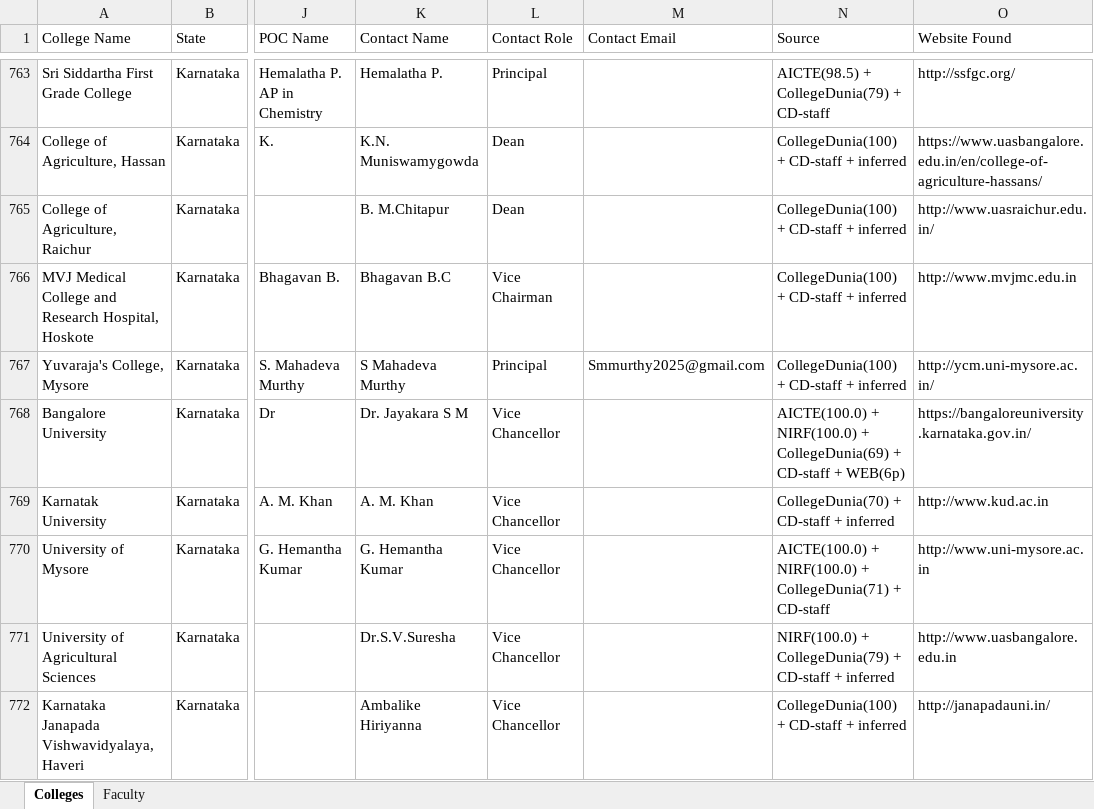
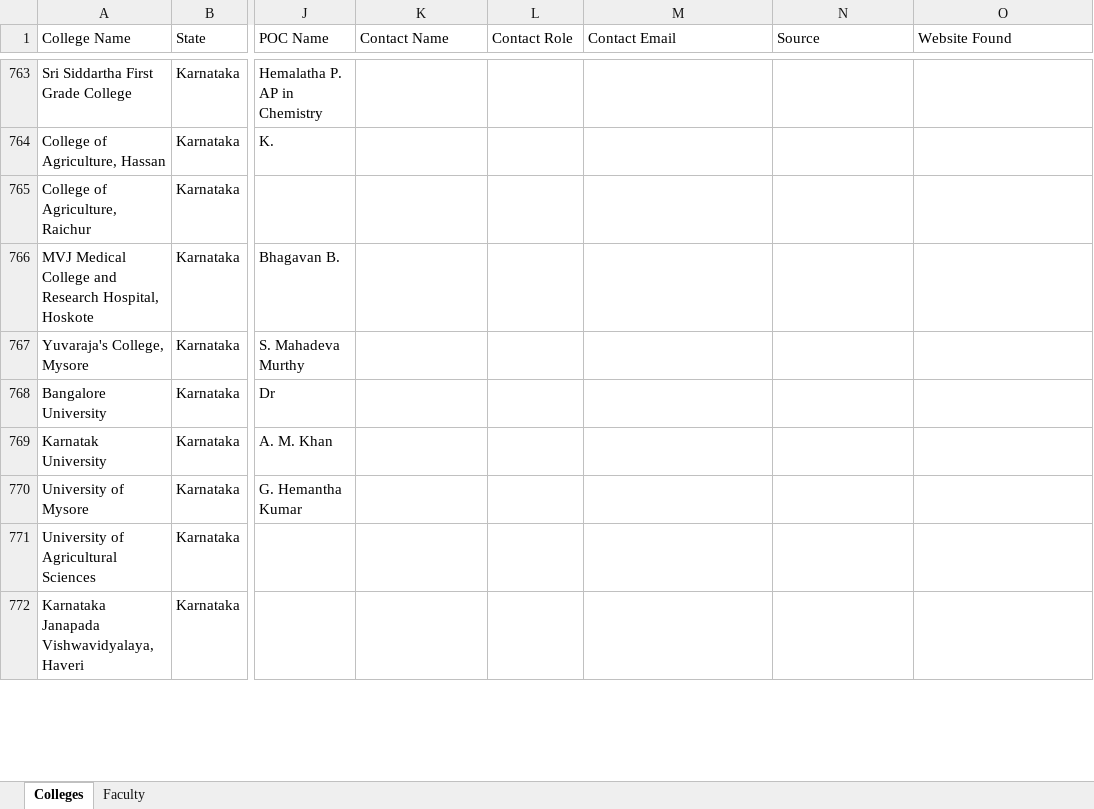
Before and after one commit to sanyog2005/DataScrapper, an Excel workbook: scraped_results.xlsx, sheet Colleges, drawn as a sheet; only a part is shown, gaps mark what is left out; values as stored, in another font and other column widths than the file's, no borders; the diff covers the shown part only; the diff names each change by its address in the sheet, - before the commit and + after, or states it on an @@ line.

```diff
--- a/scraped_results.xlsx (sheet Colleges)
+++ b/scraped_results.xlsx (sheet Colleges)
-K763 (Contact Name): Hemalatha P.
+K763 (Contact Name): (empty)
-L763 (Contact Role): Principal
+L763 (Contact Role): (empty)
-N763 (Source): AICTE(98.5) + CollegeDunia(79) + CD-staff
+N763 (Source): (empty)
-O763 (Website Found): http://ssfgc.org/
+O763 (Website Found): (empty)
-K764 (Contact Name): K.N. Muniswamygowda
+K764 (Contact Name): (empty)
-L764:L765 (Contact Role): Dean
+L764:L765 (Contact Role): (empty)
-N764:N767 (Source): CollegeDunia(100) + CD-staff + inferred
+N764:N767 (Source): (empty)
-O764 (Website Found): https://www.uasbangalore.edu.in/en/college-of-agriculture-hassans/
+O764 (Website Found): (empty)
-K765 (Contact Name): B. M.Chitapur
+K765 (Contact Name): (empty)
-O765 (Website Found): http://www.uasraichur.edu.in/
+O765 (Website Found): (empty)
-K766 (Contact Name): Bhagavan B.C
+K766 (Contact Name): (empty)
-L766 (Contact Role): Vice Chairman
+L766 (Contact Role): (empty)
-O766 (Website Found): http://www.mvjmc.edu.in
+O766 (Website Found): (empty)
-K767 (Contact Name): S Mahadeva Murthy
+K767 (Contact Name): (empty)
-L767 (Contact Role): Principal
+L767 (Contact Role): (empty)
-M767 (Contact Email): Smmurthy2025@gmail.com
+M767 (Contact Email): (empty)
-O767 (Website Found): http://ycm.uni-mysore.ac.in/
+O767 (Website Found): (empty)
-K768 (Contact Name): Dr. Jayakara S M
+K768 (Contact Name): (empty)
-L768:L772 (Contact Role): Vice Chancellor
+L768:L772 (Contact Role): (empty)
-N768 (Source): AICTE(100.0) + NIRF(100.0) + CollegeDunia(69) + CD-staff + WEB(6p)
+N768 (Source): (empty)
-O768 (Website Found): https://bangaloreuniversity.karnataka.gov.in/
+O768 (Website Found): (empty)
-K769 (Contact Name): A. M. Khan
+K769 (Contact Name): (empty)
-N769 (Source): CollegeDunia(70) + CD-staff + inferred
+N769 (Source): (empty)
-O769 (Website Found): http://www.kud.ac.in
+O769 (Website Found): (empty)
-K770 (Contact Name): G. Hemantha Kumar
+K770 (Contact Name): (empty)
-N770 (Source): AICTE(100.0) + NIRF(100.0) + CollegeDunia(71) + CD-staff
+N770 (Source): (empty)
-O770 (Website Found): http://www.uni-mysore.ac.in
+O770 (Website Found): (empty)
-K771 (Contact Name): Dr.S.V.Suresha
+K771 (Contact Name): (empty)
-N771 (Source): NIRF(100.0) + CollegeDunia(79) + CD-staff + inferred
+N771 (Source): (empty)
-O771 (Website Found): http://www.uasbangalore.edu.in
+O771 (Website Found): (empty)
-K772 (Contact Name): Ambalike Hiriyanna
+K772 (Contact Name): (empty)
-N772 (Source): CollegeDunia(100) + CD-staff + inferred
+N772 (Source): (empty)
-O772 (Website Found): http://janapadauni.in/
+O772 (Website Found): (empty)
```
Also changed, not shown: 25 added rows, 25 removed rows and 1648 edited cells elsewhere in this sheet, sheet Faculty, 7 other files.
